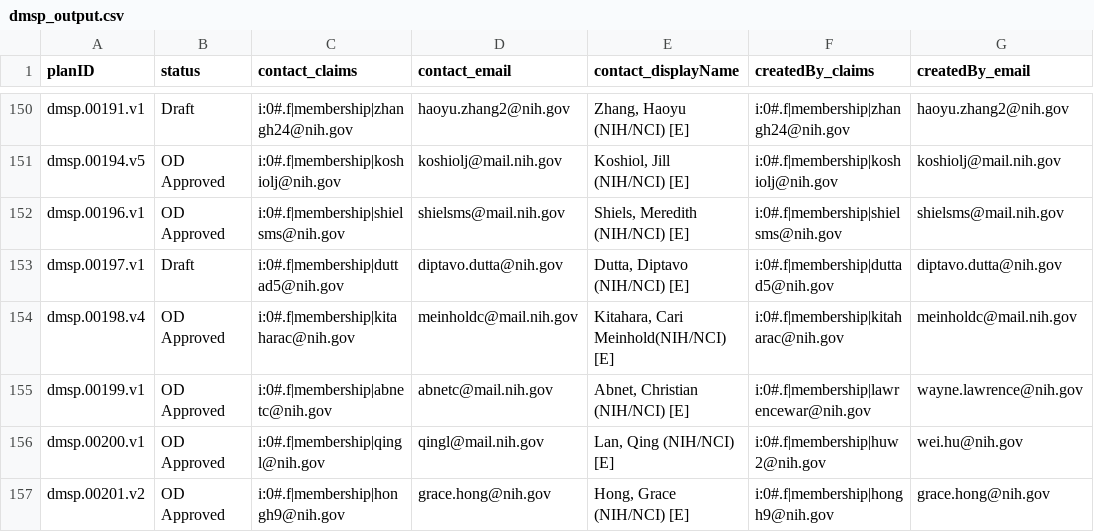
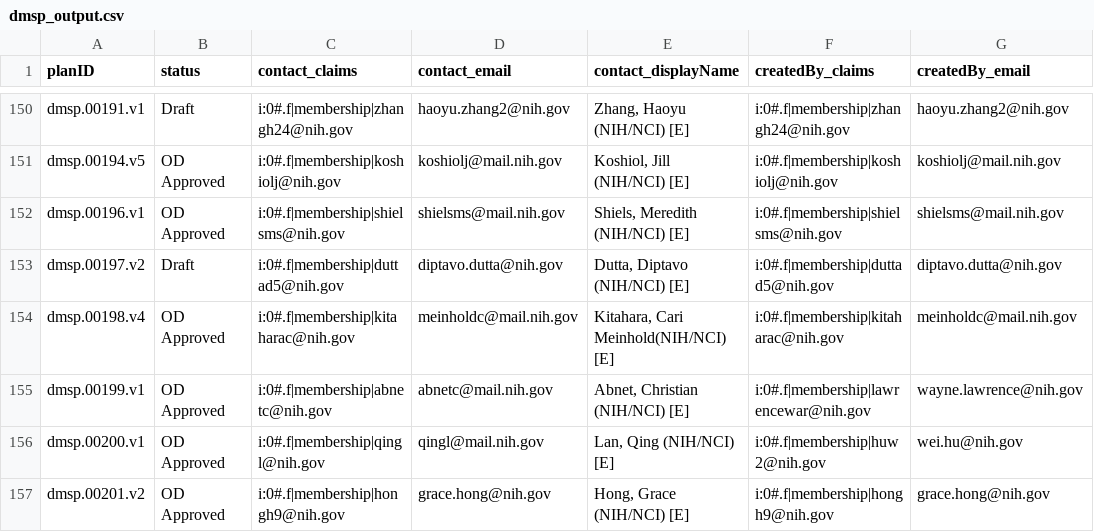
Before and after one commit to episphere/dataplatform, a CSV file: imports/dmsp_output.csv, drawn as a sheet; only a part is shown, gaps mark what is left out; the diff covers the shown part only; the diff names each change by its address in the sheet, - before the commit and + after, or states it on an @@ line.

Commit message:
Update dmsp_output.csv

```diff
--- a/imports/dmsp_output.csv
+++ b/imports/dmsp_output.csv
-A153 (planID): dmsp.00197.v1
+A153 (planID): dmsp.00197.v2
```
Also changed, not shown: 8 added rows and 9 edited cells elsewhere in this file.
